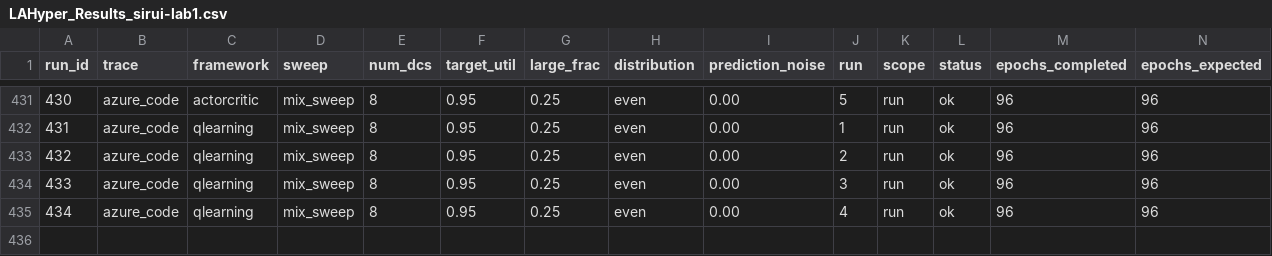
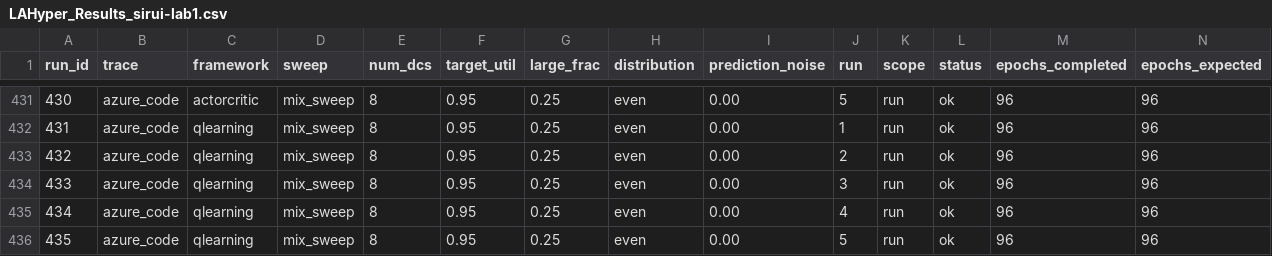
Before and after one commit to hmoore01/LLMScheduling, a CSV file: ipdps/experiment_results/LAHyper_Results_sirui-lab1.csv, drawn as a sheet; only a part is shown, gaps mark what is left out; rows hold the shown columns only; the diff names each change by its address in the sheet, - before the commit and + after, or states it on an @@ line.

Commit message:
results[sirui-lab1]: 2026-06-14 06:51:07

```diff
--- a/ipdps/experiment_results/LAHyper_Results_sirui-lab1.csv
+++ b/ipdps/experiment_results/LAHyper_Results_sirui-lab1.csv
+row 436: 435 | azure_code | qlearning | mix_sweep | 8 | 0.95 | 0.25 | even | 0.00 | 5 | run | ok | 96 | 96
```
